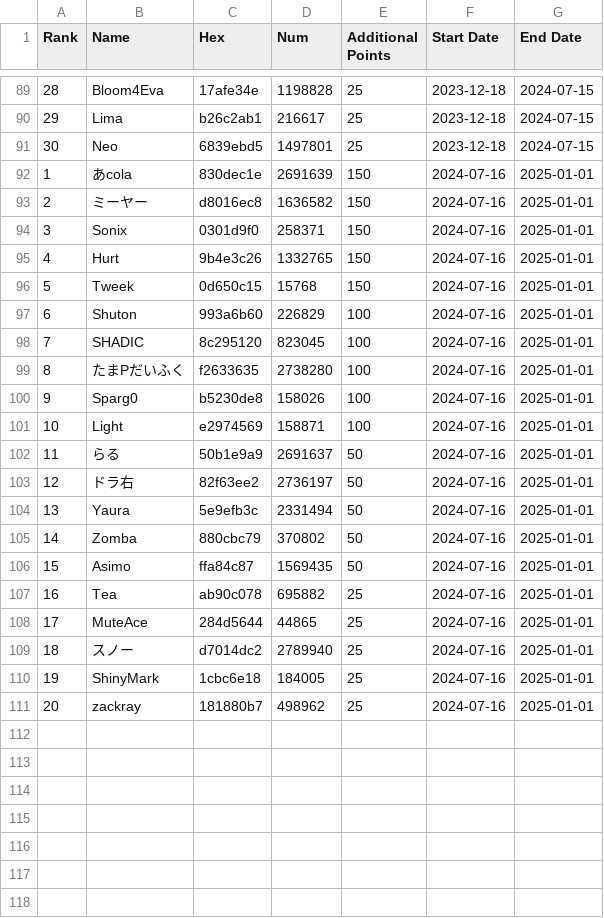
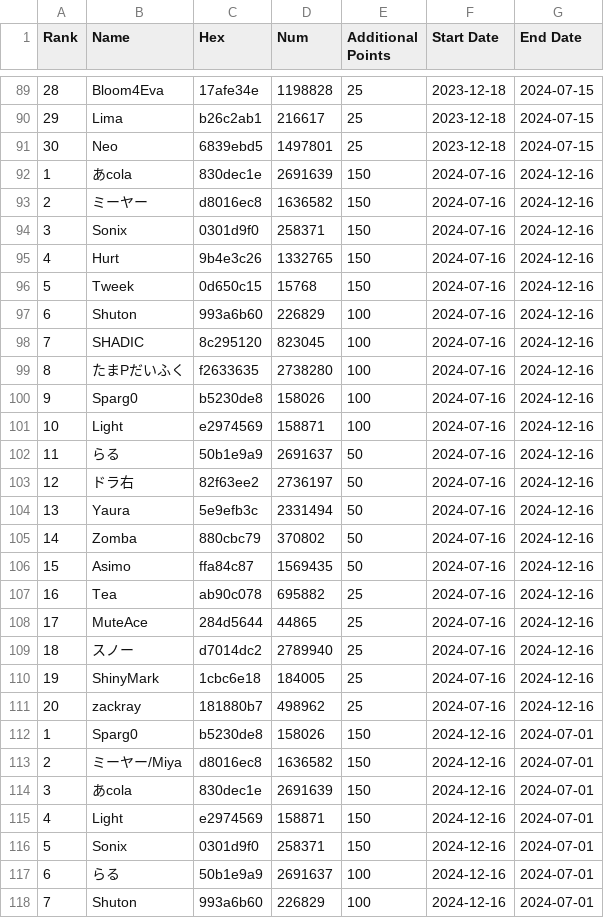
Before and after one commit to kenniky/ultrank-scoring, a CSV file: ultrank_invitational.csv, drawn as a sheet; only a part is shown, gaps mark what is left out; the diff covers the shown part only.

```diff
--- a/ultrank_invitational.csv
+++ b/ultrank_invitational.csv
@@ -91,21 +91,28 @@ Rank,Name,Hex,Num,Additional Points,Start Date,End Date
 30,Neo,6839ebd5,1497801,25,2023-12-18,2024-07-15
-1,あcola,830dec1e,2691639,150,2024-07-16,2025-01-01
-2,ミーヤー,d8016ec8,1636582,150,2024-07-16,2025-01-01
-3,Sonix,0301d9f0,258371,150,2024-07-16,2025-01-01
-4,Hurt,9b4e3c26,1332765,150,2024-07-16,2025-01-01
-5,Tweek,0d650c15,15768,150,2024-07-16,2025-01-01
-6,Shuton,993a6b60,226829,100,2024-07-16,2025-01-01
-7,SHADIC,8c295120,823045,100,2024-07-16,2025-01-01
-8,たまPだいふく,f2633635,2738280,100,2024-07-16,2025-01-01
-9,Sparg0,b5230de8,158026,100,2024-07-16,2025-01-01
-10,Light,e2974569,158871,100,2024-07-16,2025-01-01
-11,らる,50b1e9a9,2691637,50,2024-07-16,2025-01-01
-12,ドラ右,82f63ee2,2736197,50,2024-07-16,2025-01-01
-13,Yaura,5e9efb3c,2331494,50,2024-07-16,2025-01-01
-14,Zomba,880cbc79,370802,50,2024-07-16,2025-01-01
-15,Asimo,ffa84c87,1569435,50,2024-07-16,2025-01-01
-16,Tea,ab90c078,695882,25,2024-07-16,2025-01-01
-17,MuteAce,284d5644,44865,25,2024-07-16,2025-01-01
-18,スノー,d7014dc2,2789940,25,2024-07-16,2025-01-01
-19,ShinyMark,1cbc6e18,184005,25,2024-07-16,2025-01-01
-20,zackray,181880b7,498962,25,2024-07-16,2025-01-01
+1,あcola,830dec1e,2691639,150,2024-07-16,2024-12-16
+2,ミーヤー,d8016ec8,1636582,150,2024-07-16,2024-12-16
+3,Sonix,0301d9f0,258371,150,2024-07-16,2024-12-16
+4,Hurt,9b4e3c26,1332765,150,2024-07-16,2024-12-16
+5,Tweek,0d650c15,15768,150,2024-07-16,2024-12-16
+6,Shuton,993a6b60,226829,100,2024-07-16,2024-12-16
+7,SHADIC,8c295120,823045,100,2024-07-16,2024-12-16
+8,たまPだいふく,f2633635,2738280,100,2024-07-16,2024-12-16
+9,Sparg0,b5230de8,158026,100,2024-07-16,2024-12-16
+10,Light,e2974569,158871,100,2024-07-16,2024-12-16
+11,らる,50b1e9a9,2691637,50,2024-07-16,2024-12-16
+12,ドラ右,82f63ee2,2736197,50,2024-07-16,2024-12-16
+13,Yaura,5e9efb3c,2331494,50,2024-07-16,2024-12-16
+14,Zomba,880cbc79,370802,50,2024-07-16,2024-12-16
+15,Asimo,ffa84c87,1569435,50,2024-07-16,2024-12-16
+16,Tea,ab90c078,695882,25,2024-07-16,2024-12-16
+17,MuteAce,284d5644,44865,25,2024-07-16,2024-12-16
+18,スノー,d7014dc2,2789940,25,2024-07-16,2024-12-16
+19,ShinyMark,1cbc6e18,184005,25,2024-07-16,2024-12-16
+20,zackray,181880b7,498962,25,2024-07-16,2024-12-16
+1,Sparg0,b5230de8,158026,150,2024-12-16,2024-07-01
+2,ミーヤー/Miya,d8016ec8,1636582,150,2024-12-16,2024-07-01
+3,あcola,830dec1e,2691639,150,2024-12-16,2024-07-01
+4,Light,e2974569,158871,150,2024-12-16,2024-07-01
+5,Sonix,0301d9f0,258371,150,2024-12-16,2024-07-01
+6,らる,50b1e9a9,2691637,100,2024-12-16,2024-07-01
+7,Shuton,993a6b60,226829,100,2024-12-16,2024-07-01
```
Also changed, not shown: 13 added rows elsewhere in this file, ultrank_tags.csv, 2 other files.
